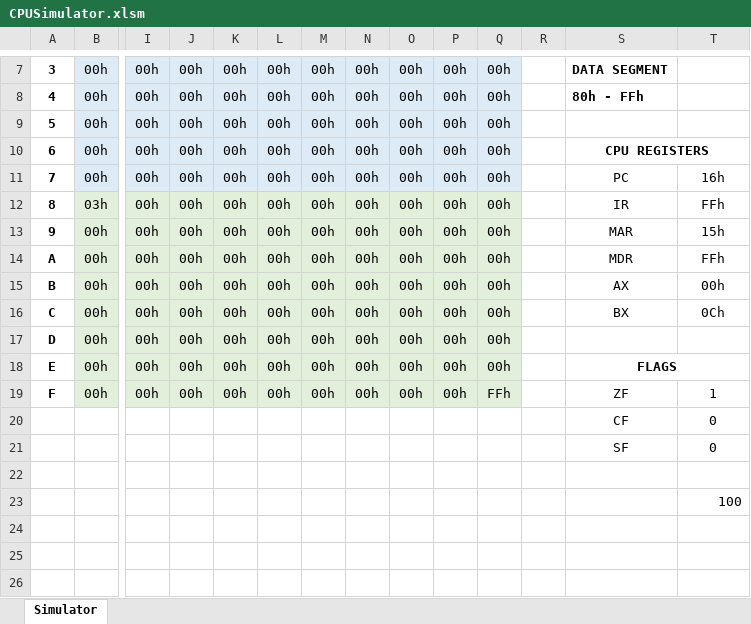
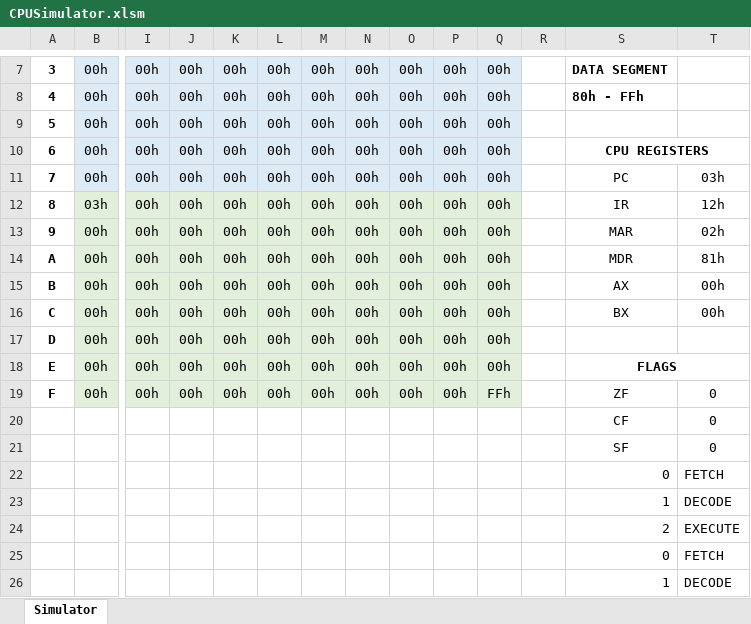
Before and after one commit to PaoQuin/MidTerm1_SIS-131, an Excel workbook: CPUSimulator.xlsm, sheet Simulator, drawn as a sheet; only a part is shown, gaps mark what is left out; values as stored, in another font and other column widths than the file's, no borders; removed rows and columns are numbered as before the commit, all else as after; rows hold the shown columns only; the diff names each change by its address in the sheet, - before the commit and + after, or states it on an @@ line.

```diff
--- a/CPUSimulator.xlsm (sheet Simulator)
+++ b/CPUSimulator.xlsm (sheet Simulator)
-T11: 16h
+T11: 03h
-T12: FFh
+T12: 12h
-T13: 15h
+T13: 02h
-T14: FFh
+T14: 81h
-T16: 0Ch
+T16: 00h
-T19: 1
+T19: 0
-row 22: (empty)
+row 22:  |  |  |  |  |  |  |  |  |  |  |  | 0 | FETCH
-row 23:  |  |  |  |  |  |  |  |  |  |  |  |  | 100
+row 23:  |  |  |  |  |  |  |  |  |  |  |  | 1 | DECODE
+row 24:  |  |  |  |  |  |  |  |  |  |  |  | 2 | EXECUTE
+row 25:  |  |  |  |  |  |  |  |  |  |  |  | 0 | FETCH
+row 26:  |  |  |  |  |  |  |  |  |  |  |  | 1 | DECODE
```
Also changed, not shown: 1 other file.
